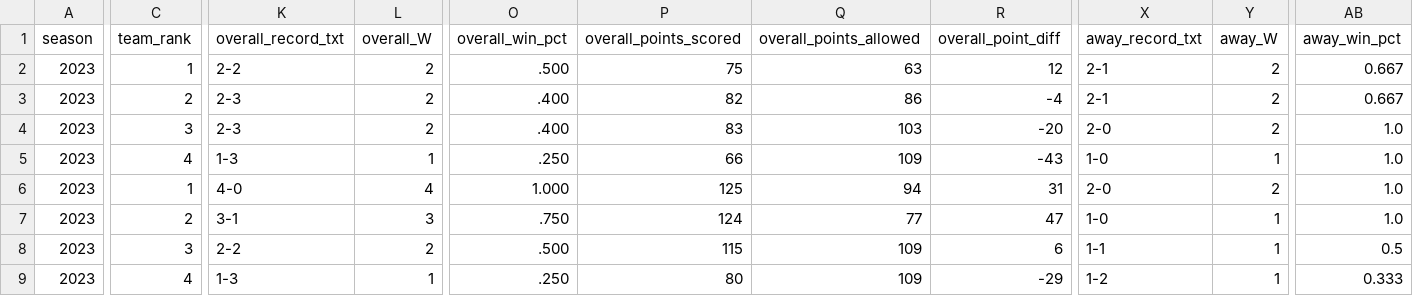
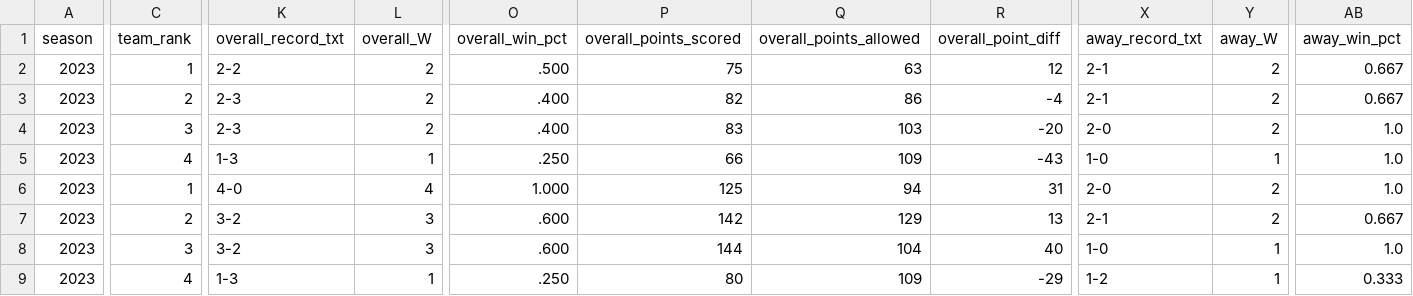
Before and after one commit to armstjc/usfl-2022-data-repository, a CSV file: standings/csv/2023_usfl_standings.csv, drawn as a sheet; only a part is shown, gaps mark what is left out; removed rows and columns are numbered as before the commit, all else as after; rows hold the shown columns only; the diff covers the shown part only; the diff names each change by its address in the sheet, - before the commit and + after, or states it on an @@ line.

```diff
--- a/standings/csv/2023_usfl_standings.csv
+++ b/standings/csv/2023_usfl_standings.csv
-row 7: 2023 | 2 | 3-1 | 3 | .750 | 124 | 77 | 47 | 1-0 | 1 | 1.0
-C7 (team_rank): 3
+C7 (team_rank): 2
-K7 (overall_record_txt): 2-2
+K7 (overall_record_txt): 3-2
-L7 (overall_W): 2
+L7 (overall_W): 3
-O7 (overall_win_pct): .500
+O7 (overall_win_pct): .600
-P7 (overall_points_scored): 115
+P7 (overall_points_scored): 142
-Q7 (overall_points_allowed): 109
+Q7 (overall_points_allowed): 129
-R7 (overall_point_diff): 6
+R7 (overall_point_diff): 13
-X7 (away_record_txt): 1-1
+X7 (away_record_txt): 2-1
-Y7 (away_W): 1
+Y7 (away_W): 2
-AB7 (away_win_pct): 0.5
+AB7 (away_win_pct): 0.667
+row 8: 2023 | 3 | 3-2 | 3 | .600 | 144 | 104 | 40 | 1-0 | 1 | 1.0
```
Also changed, not shown: 4 edited cells elsewhere in this file, player_stats/game_stats/2022_player_game_stats.csv, player_stats/game_stats/2023_player_game_stats.csv, 29 other files.
